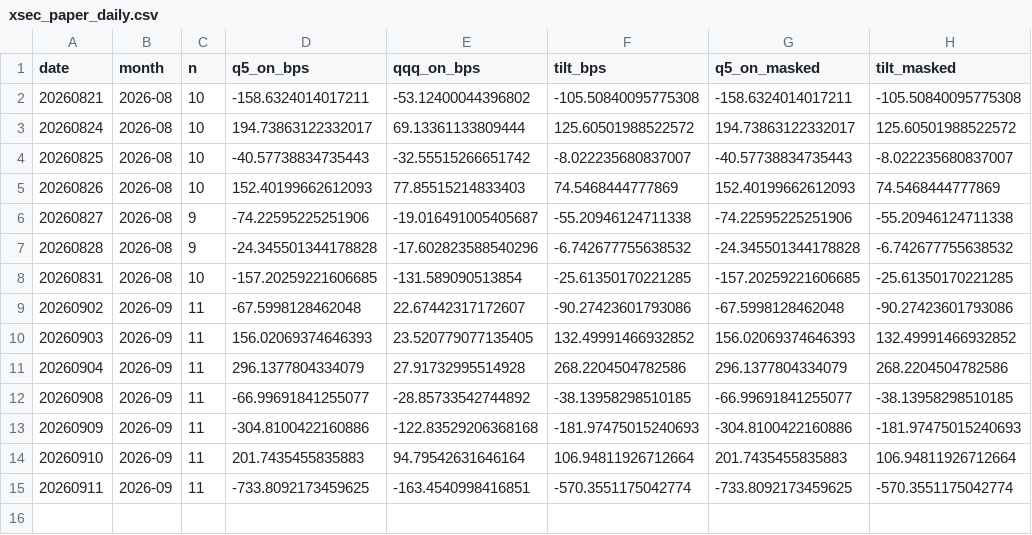
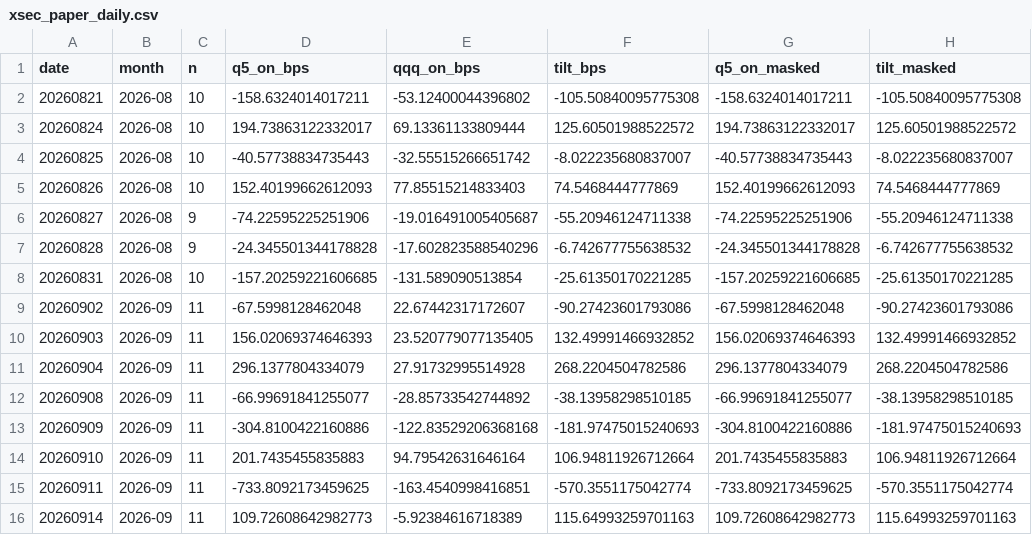
Before and after one commit to BDR-Pro/qqq-microstructure, a CSV file: reports/xsec_paper_daily.csv, drawn as a sheet; the diff names each change by its address in the sheet, - before the commit and + after, or states it on an @@ line.

```diff
--- a/reports/xsec_paper_daily.csv
+++ b/reports/xsec_paper_daily.csv
+row 16: 20260914 | 2026-09 | 11 | 109.72608642982773 | -5.92384616718389 | 115.64993259701163 | 109.72608642982773 | 115.64993259701163
```
